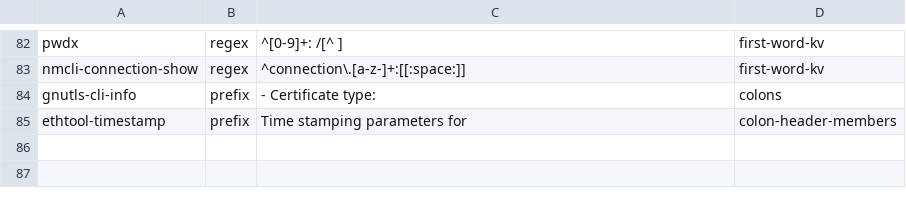
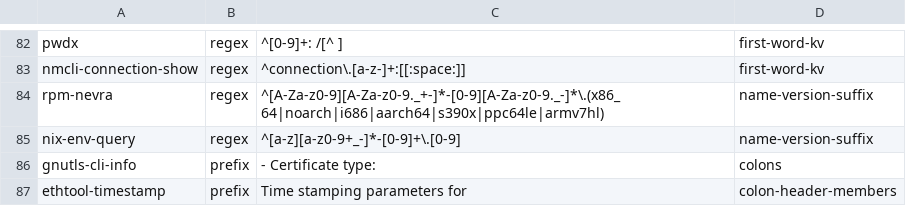
Before and after one commit to MartinGallagher-code/provost, a TSV file: extract/hints.tsv, drawn as a sheet; only a part is shown, gaps mark what is left out; the diff names each change by its address in the sheet, - before the commit and + after, or states it on an @@ line.

```diff
--- a/extract/hints.tsv
+++ b/extract/hints.tsv
+row 84: rpm-nevra | regex | ^[A-Za-z0-9][A-Za-z0-9._+-]*-[0-9][A-Za-z0-9._-]*\.(x86_64|noarch|i686|aarch64|s390x|ppc64le|armv7hl) | name-version-suffix
+row 85: nix-env-query | regex | ^[a-z][a-z0-9+_-]*-[0-9]+\.[0-9] | name-version-suffix
```
Also changed, not shown: 12 other files.
